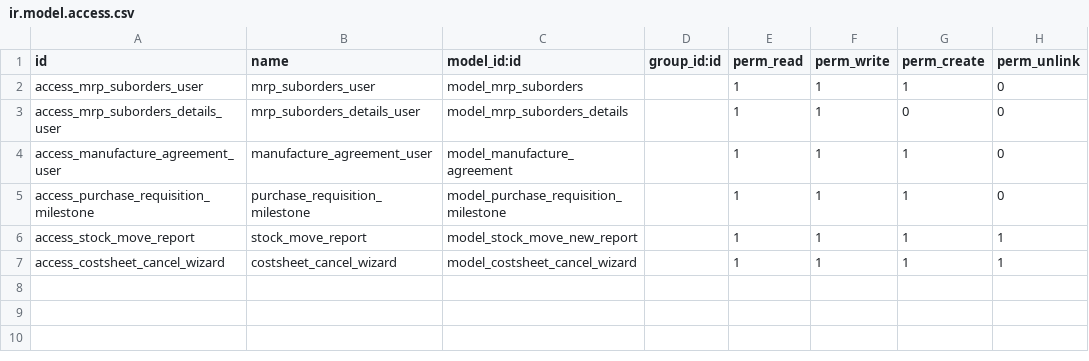
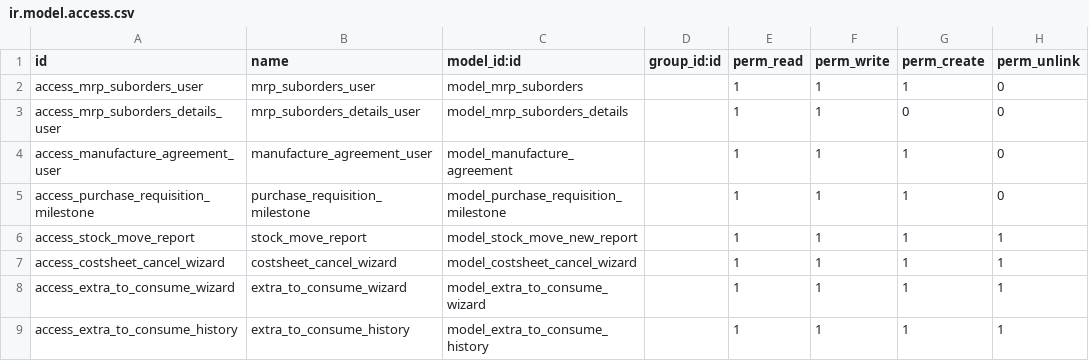
Before and after one commit to onesolutioncst/sanmarco17_copy, a CSV file: sale_costsheet/security/ir.model.access.csv, drawn as a sheet.

Commit message:
wizard to add extra to consume qty with privilage

```diff
--- a/sale_costsheet/security/ir.model.access.csv
+++ b/sale_costsheet/security/ir.model.access.csv
@@ -7 +7,3 @@ access_stock_move_report,stock_move_report,model_stock_move_new_report,,1,1,1,1
 access_costsheet_cancel_wizard,costsheet_cancel_wizard,model_costsheet_cancel_wizard,,1,1,1,1
+access_extra_to_consume_wizard,extra_to_consume_wizard,model_extra_to_consume_wizard,,1,1,1,1
+access_extra_to_consume_history,extra_to_consume_history,model_extra_to_consume_history,,1,1,1,1
```
Also changed, not shown: 13 other files.
